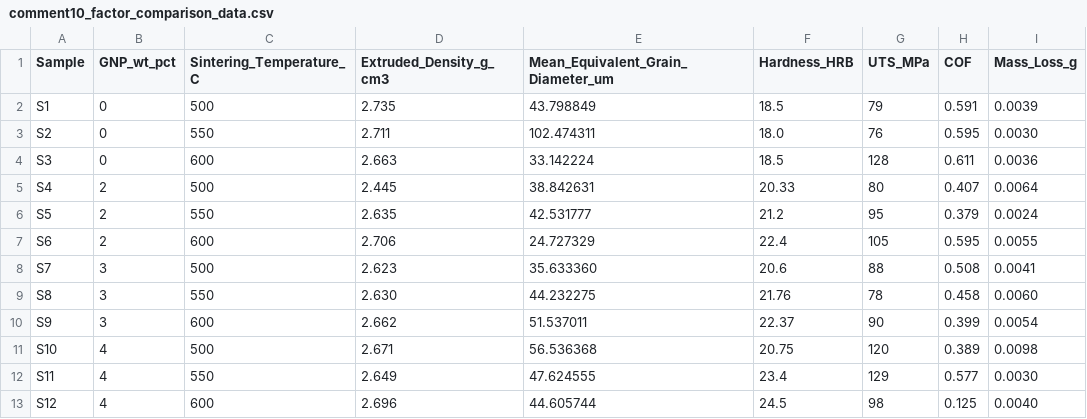
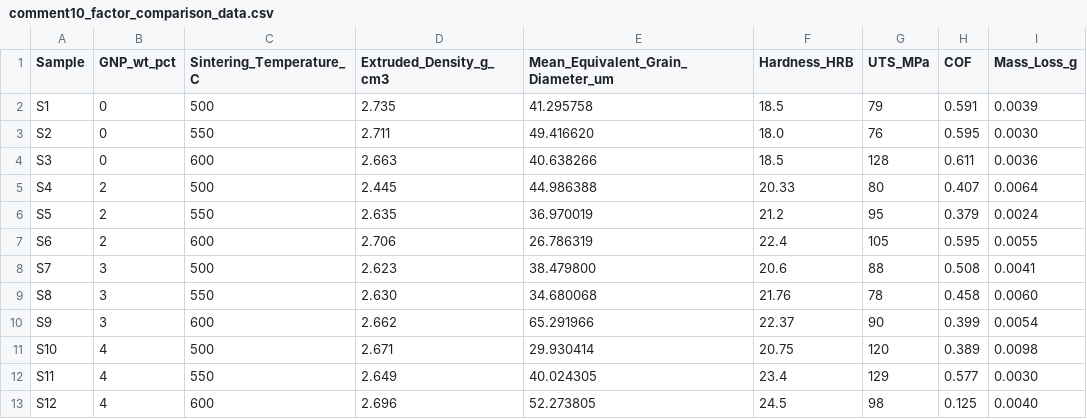
Before and after one commit to sreearravind/Al_Graphene_workMicrostructure, a CSV file: Revision_Comment10/comment10_factor_comparison_data.csv, drawn as a sheet.

Commit message:
Update Figure 12 grain-size inputs to multi-field ECD values

```diff
--- a/Revision_Comment10/comment10_factor_comparison_data.csv
+++ b/Revision_Comment10/comment10_factor_comparison_data.csv
@@ -1,13 +1,13 @@
 Sample,GNP_wt_pct,Sintering_Temperature_C,Extruded_Density_g_cm3,Mean_Equivalent_Grain_Diameter_um,Hardness_HRB,UTS_MPa,COF,Mass_Loss_g
-S1,0,500,2.735,43.798849,18.5,79,0.591,0.0039
-S2,0,550,2.711,102.474311,18.0,76,0.595,0.0030
-S3,0,600,2.663,33.142224,18.5,128,0.611,0.0036
-S4,2,500,2.445,38.842631,20.33,80,0.407,0.0064
-S5,2,550,2.635,42.531777,21.2,95,0.379,0.0024
-S6,2,600,2.706,24.727329,22.4,105,0.595,0.0055
-S7,3,500,2.623,35.633360,20.6,88,0.508,0.0041
-S8,3,550,2.630,44.232275,21.76,78,0.458,0.0060
-S9,3,600,2.662,51.537011,22.37,90,0.399,0.0054
-S10,4,500,2.671,56.536368,20.75,120,0.389,0.0098
-S11,4,550,2.649,47.624555,23.4,129,0.577,0.0030
-S12,4,600,2.696,44.605744,24.5,98,0.125,0.0040
+S1,0,500,2.735,41.295758,18.5,79,0.591,0.0039
+S2,0,550,2.711,49.416620,18.0,76,0.595,0.0030
+S3,0,600,2.663,40.638266,18.5,128,0.611,0.0036
+S4,2,500,2.445,44.986388,20.33,80,0.407,0.0064
+S5,2,550,2.635,36.970019,21.2,95,0.379,0.0024
+S6,2,600,2.706,26.786319,22.4,105,0.595,0.0055
+S7,3,500,2.623,38.479800,20.6,88,0.508,0.0041
+S8,3,550,2.630,34.680068,21.76,78,0.458,0.0060
+S9,3,600,2.662,65.291966,22.37,90,0.399,0.0054
+S10,4,500,2.671,29.930414,20.75,120,0.389,0.0098
+S11,4,550,2.649,40.024305,23.4,129,0.577,0.0030
+S12,4,600,2.696,52.273805,24.5,98,0.125,0.0040
```
